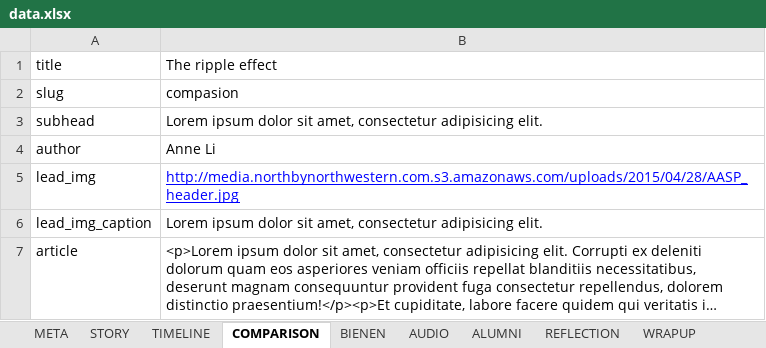
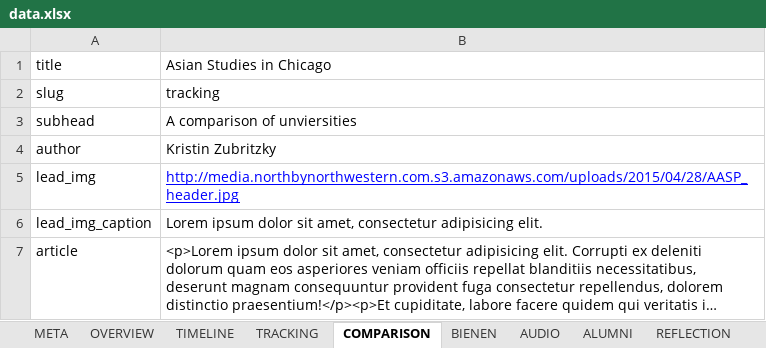
Before and after one commit to northbynorthwestern/asam-studies, an Excel workbook: data.xlsx, sheet COMPARISON, drawn as a sheet; long unchanged cells end in …; values as stored, in another font and other column widths than the file's, no borders; charts and pictures not drawn; the diff names each change by its address in the sheet, - before the commit and + after, or states it on an @@ line.

```diff
--- a/data.xlsx (sheet COMPARISON)
+++ b/data.xlsx (sheet COMPARISON)
-sheet tab: STORY
+sheet tab: OVERVIEW
+sheet tab: TRACKING
-B1: The ripple effect
+B1: Asian Studies in Chicago
-B2: compasion
+B2: tracking
-B3: Lorem ipsum dolor sit amet, consectetur adipisicing elit.
+B3: A comparison of unviersities
-B4: Anne Li
+B4: Kristin Zubritzky
```
Also changed, not shown: sheet OVERVIEW, sheet META, sheet TIMELINE, sheet ALUMNI, sheet REFLECTION, sheet WRAPUP, 3 more sheets, charts or pictures, 26 other files.
